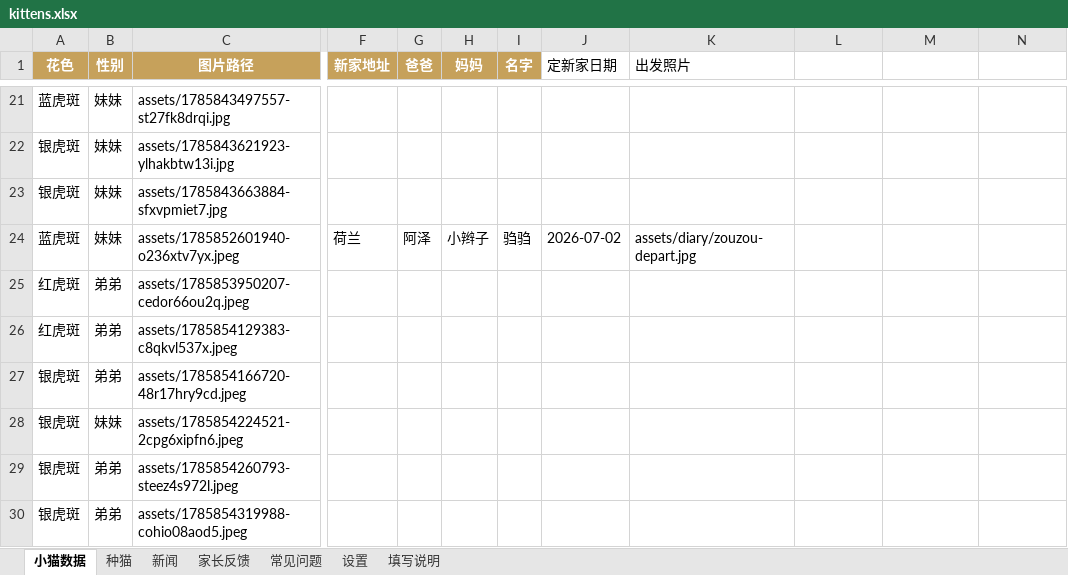
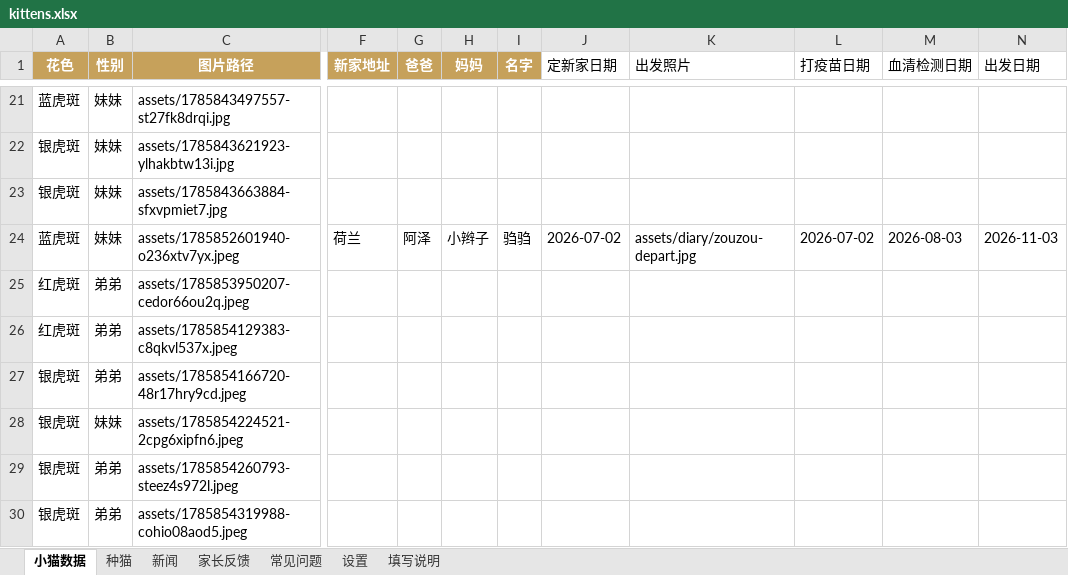
Before and after one commit to kuenmaoshe/kuenmaoshe.github.io, an Excel workbook: data/kittens.xlsx, sheet 小猫数据, drawn as a sheet; only a part is shown, gaps mark what is left out; values as stored, in another font and other column widths than the file's, no borders; the diff names each change by its address in the sheet, - before the commit and + after, or states it on an @@ line.

```diff
--- a/data/kittens.xlsx (sheet 小猫数据)
+++ b/data/kittens.xlsx (sheet 小猫数据)
-L1: (empty)
+L1: 打疫苗日期
-M1: (empty)
+M1: 血清检测日期
-N1: (empty)
+N1: 出发日期
-L24 (打疫苗日期): (empty)
+L24 (打疫苗日期): 2026-07-02
-M24 (血清检测日期): (empty)
+M24 (血清检测日期): 2026-08-03
-N24 (出发日期): (empty)
+N24 (出发日期): 2026-11-03
```
Also changed, not shown: 2 other files.
